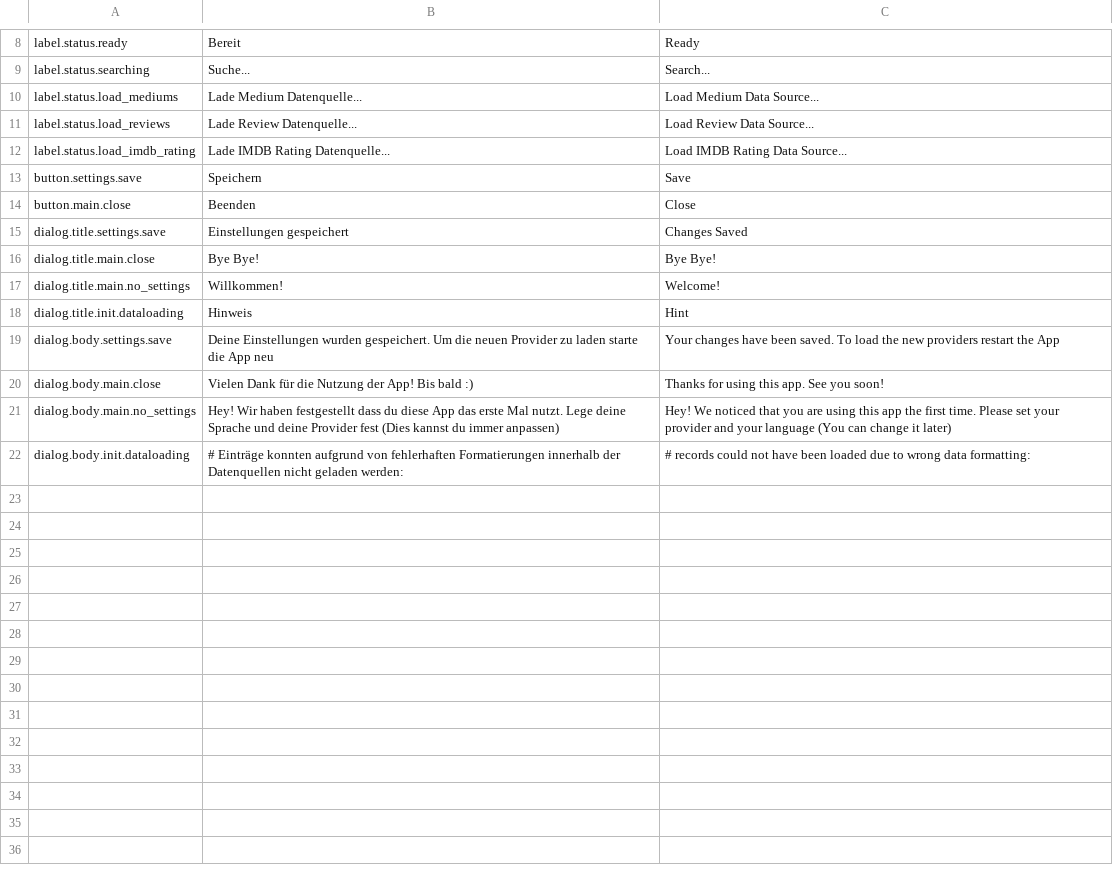
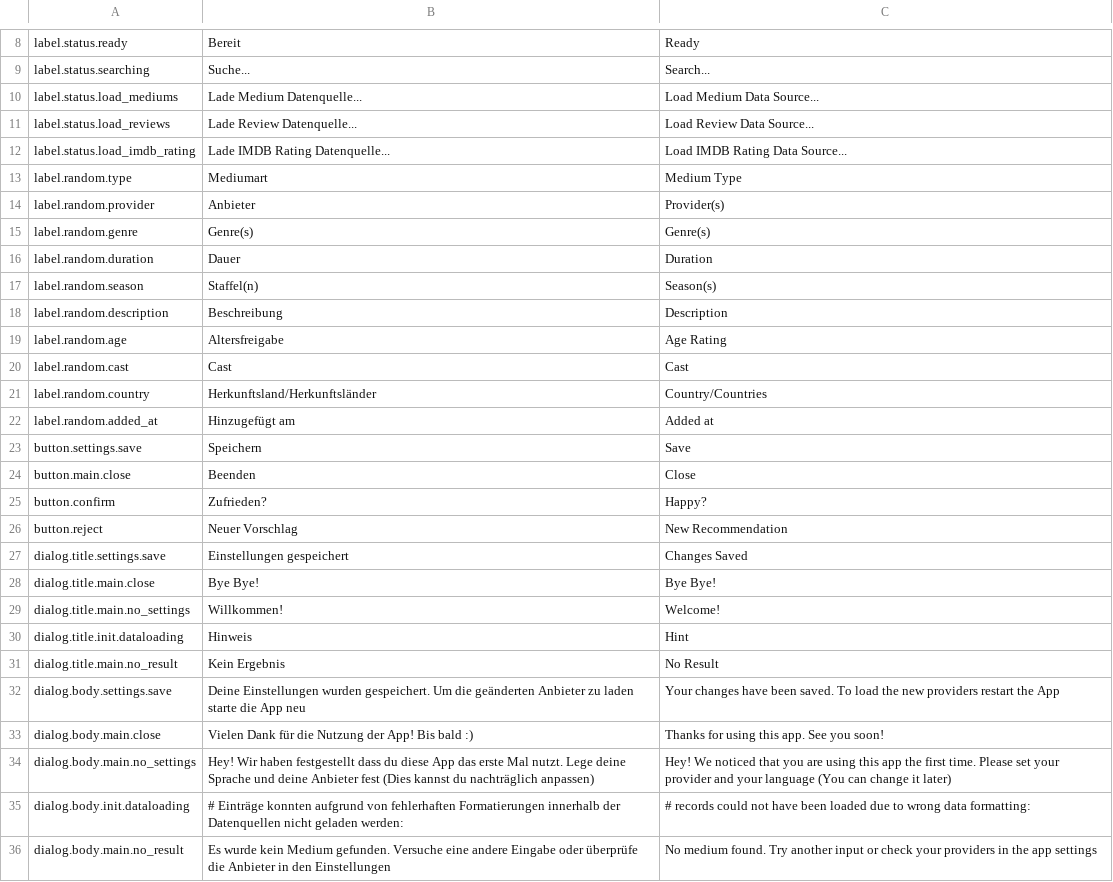
Before and after one commit to j3ramy/java-prog2-assignment, a CSV file: resources/data/translations.csv, drawn as a sheet; only a part is shown, gaps mark what is left out; the diff covers the shown part only.

Commit message:
- IPrintable + MetadataViewPanel + RandomMediumPanel: Get random medium and load it into MetadataViewPanel * Formatting improvements

```diff
--- a/resources/data/translations.csv
+++ b/resources/data/translations.csv
@@ -12,4 +12,16 @@ label.status.load_reviews,Lade Review Datenquelle...,Load Review Data Source...
 label.status.load_imdb_rating,Lade IMDB Rating Datenquelle...,Load IMDB Rating Data Source...
+label.random.type,Mediumart,Medium Type
+label.random.provider,Anbieter,Provider(s)
+label.random.genre,Genre(s),Genre(s)
+label.random.duration,Dauer,Duration
+label.random.season,Staffel(n),Season(s)
+label.random.description,Beschreibung,Description
+label.random.age,Altersfreigabe,Age Rating
+label.random.cast,Cast,Cast
+label.random.country,Herkunftsland/Herkunftsländer,Country/Countries
+label.random.added_at,Hinzugefügt am,Added at
 button.settings.save,Speichern,Save
 button.main.close,Beenden,Close
+button.confirm,Zufrieden?,Happy?
+button.reject,Neuer Vorschlag,New Recommendation
 dialog.title.settings.save,Einstellungen gespeichert,Changes Saved
@@ -18,5 +30,7 @@ dialog.title.main.no_settings,Willkommen!,Welcome!
 dialog.title.init.dataloading,Hinweis,Hint
-dialog.body.settings.save,Deine Einstellungen wurden gespeichert. Um die neuen Provider zu laden starte die App neu,Your changes have been saved. To load the new providers restart the App
+dialog.title.main.no_result,Kein Ergebnis,No Result
+dialog.body.settings.save,Deine Einstellungen wurden gespeichert. Um die geänderten Anbieter zu laden starte die App neu,Your changes have been saved. To load the new providers restart the App
 dialog.body.main.close,Vielen Dank für die Nutzung der App! Bis bald :),Thanks for using this app. See you soon!
-dialog.body.main.no_settings,Hey! Wir haben festgestellt dass du diese App das erste Mal nutzt. Lege deine Sprache und deine Provider fest (Dies kannst du immer anpassen),Hey! We noticed that you are using this app the first time. Please set your provider and your language (You can change it later)
+dialog.body.main.no_settings,Hey! Wir haben festgestellt dass du diese App das erste Mal nutzt. Lege deine Sprache und deine Anbieter fest (Dies kannst du nachträglich anpassen),Hey! We noticed that you are using this app the first time. Please set your provider and your language (You can change it later)
 dialog.body.init.dataloading,# Einträge konnten aufgrund von fehlerhaften Formatierungen innerhalb der Datenquellen nicht geladen werden:,# records could not have been loaded due to wrong data formatting:
+dialog.body.main.no_result,Es wurde kein Medium gefunden. Versuche eine andere Eingabe oder überprüfe die Anbieter in den Einstellungen,No medium found. Try another input or check your providers in the app settings
```
Also changed, not shown: 5 edited cells elsewhere in this file, 15 other files.
